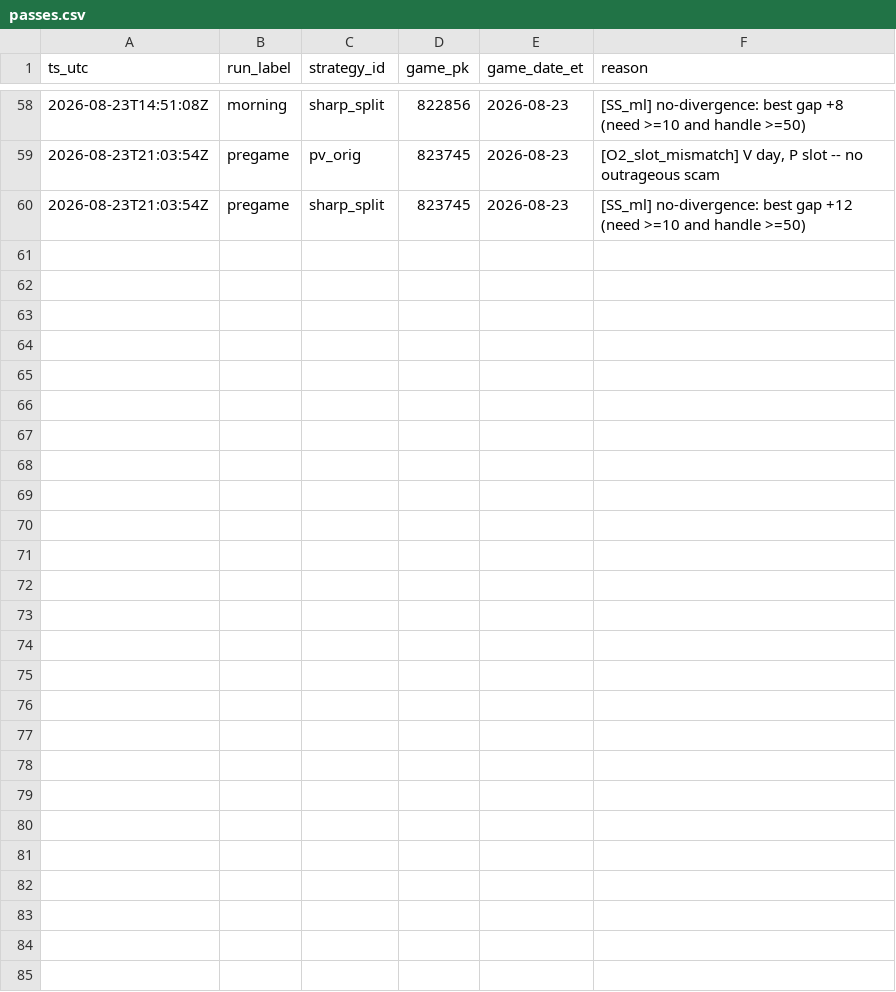
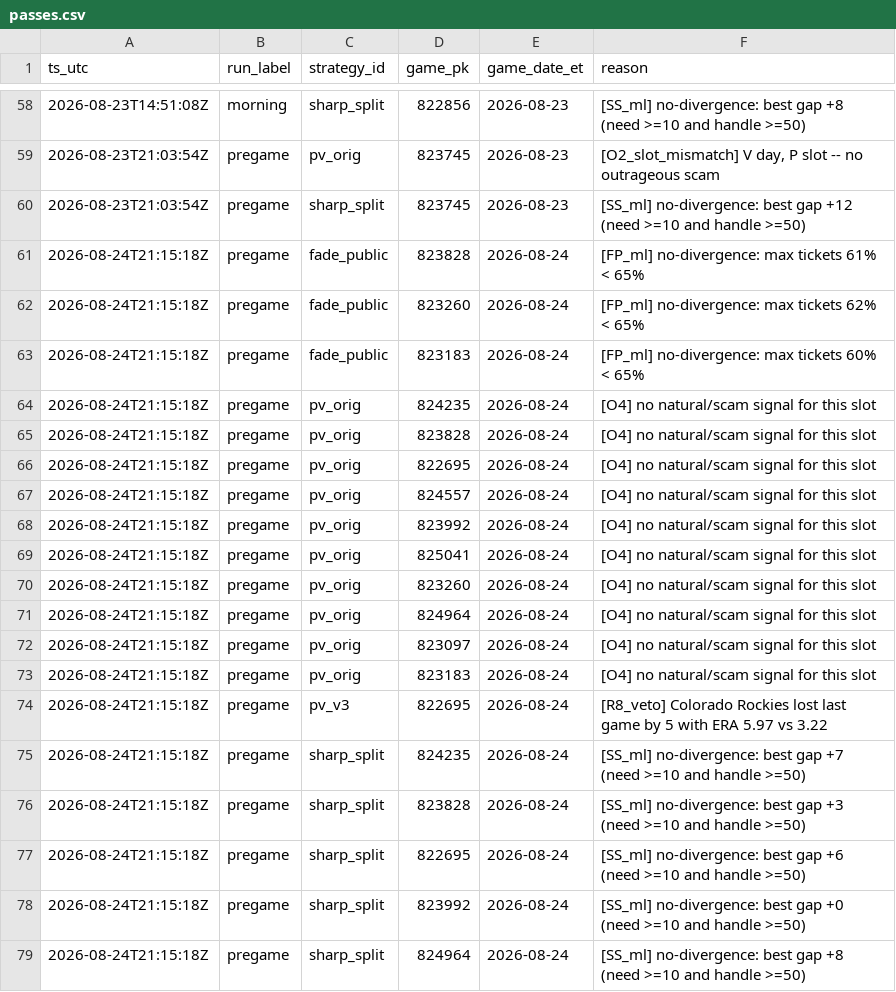
Before and after one commit to gitchrisqueen/panthera, a CSV file: data/picks/passes.csv, drawn as a sheet; only a part is shown, gaps mark what is left out.

```diff
--- a/data/picks/passes.csv
+++ b/data/picks/passes.csv
@@ -60 +60,20 @@ ts_utc,run_label,strategy_id,game_pk,game_date_et,reason
 2026-08-23T21:03:54Z,pregame,sharp_split,823745,2026-08-23,[SS_ml] no-divergence: best gap +12 (need >=10 and handle >=50)
+2026-08-24T21:15:18Z,pregame,fade_public,823828,2026-08-24,[FP_ml] no-divergence: max tickets 61% < 65%
+2026-08-24T21:15:18Z,pregame,fade_public,823260,2026-08-24,[FP_ml] no-divergence: max tickets 62% < 65%
+2026-08-24T21:15:18Z,pregame,fade_public,823183,2026-08-24,[FP_ml] no-divergence: max tickets 60% < 65%
+2026-08-24T21:15:18Z,pregame,pv_orig,824235,2026-08-24,[O4] no natural/scam signal for this slot
+2026-08-24T21:15:18Z,pregame,pv_orig,823828,2026-08-24,[O4] no natural/scam signal for this slot
+2026-08-24T21:15:18Z,pregame,pv_orig,822695,2026-08-24,[O4] no natural/scam signal for this slot
+2026-08-24T21:15:18Z,pregame,pv_orig,824557,2026-08-24,[O4] no natural/scam signal for this slot
+2026-08-24T21:15:18Z,pregame,pv_orig,823992,2026-08-24,[O4] no natural/scam signal for this slot
+2026-08-24T21:15:18Z,pregame,pv_orig,825041,2026-08-24,[O4] no natural/scam signal for this slot
+2026-08-24T21:15:18Z,pregame,pv_orig,823260,2026-08-24,[O4] no natural/scam signal for this slot
+2026-08-24T21:15:18Z,pregame,pv_orig,824964,2026-08-24,[O4] no natural/scam signal for this slot
+2026-08-24T21:15:18Z,pregame,pv_orig,823097,2026-08-24,[O4] no natural/scam signal for this slot
+2026-08-24T21:15:18Z,pregame,pv_orig,823183,2026-08-24,[O4] no natural/scam signal for this slot
+2026-08-24T21:15:18Z,pregame,pv_v3,822695,2026-08-24,[R8_veto] Colorado Rockies lost last game by 5 with ERA 5.97 vs 3.22
+2026-08-24T21:15:18Z,pregame,sharp_split,824235,2026-08-24,[SS_ml] no-divergence: best gap +7 (need >=10 and handle >=50)
+2026-08-24T21:15:18Z,pregame,sharp_split,823828,2026-08-24,[SS_ml] no-divergence: best gap +3 (need >=10 and handle >=50)
+2026-08-24T21:15:18Z,pregame,sharp_split,822695,2026-08-24,[SS_ml] no-divergence: best gap +6 (need >=10 and handle >=50)
+2026-08-24T21:15:18Z,pregame,sharp_split,823992,2026-08-24,[SS_ml] no-divergence: best gap +0 (need >=10 and handle >=50)
+2026-08-24T21:15:18Z,pregame,sharp_split,824964,2026-08-24,[SS_ml] no-divergence: best gap +8 (need >=10 and handle >=50)
```
Also changed, not shown: data/games/games.csv, data/odds/credit_log.csv, 8 other files.
